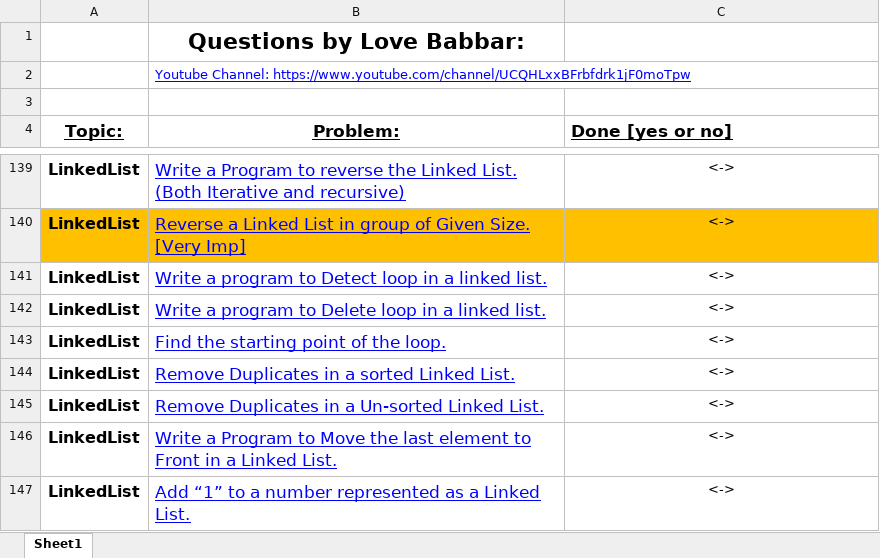
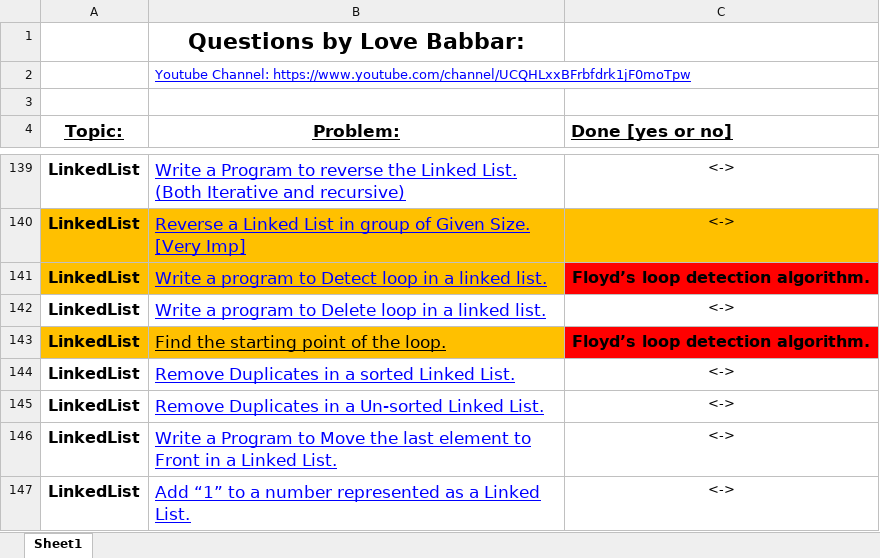
Before and after one commit to pranjal9424/DP, an Excel workbook: FINAL450.xlsx, sheet Sheet1, drawn as a sheet; only a part is shown, gaps mark what is left out; values as stored, in another font and other column widths than the file's, no borders; the diff names each change by its address in the sheet, - before the commit and + after, or states it on an @@ line.

```diff
--- a/FINAL450.xlsx (sheet Sheet1)
+++ b/FINAL450.xlsx (sheet Sheet1)
-A141:B141 fill: none
+A141:B141 fill: #FFC000
-C141 (Done [yes or no]): <->
+C141 (Done [yes or no]): Floyd’s loop detection algorithm.
@@ C141 fill: none → #FF0000, bold: off → on, text size: larger @@
-A143:B143 fill: none
+A143:B143 fill: #FFC000
-B143 text colour: #0000FF
+B143 text colour: black
-C143 (Done [yes or no]): <->
+C143 (Done [yes or no]): Floyd’s loop detection algorithm.
@@ C143 fill: none → #FF0000, bold: off → on, text size: larger @@
```
Also changed, not shown: 4 other files.
